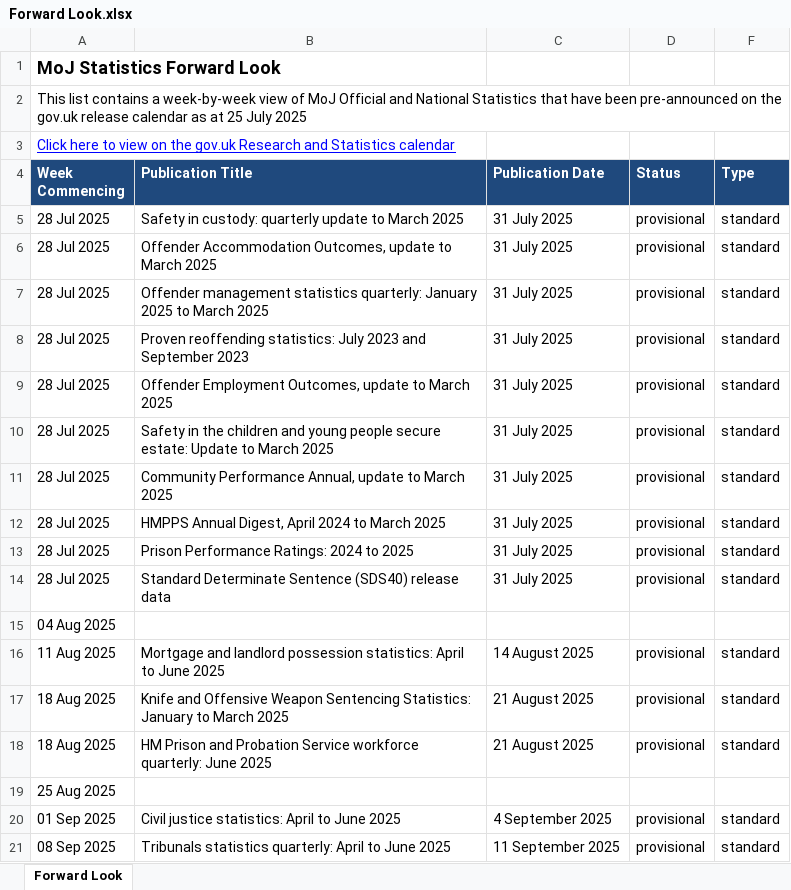
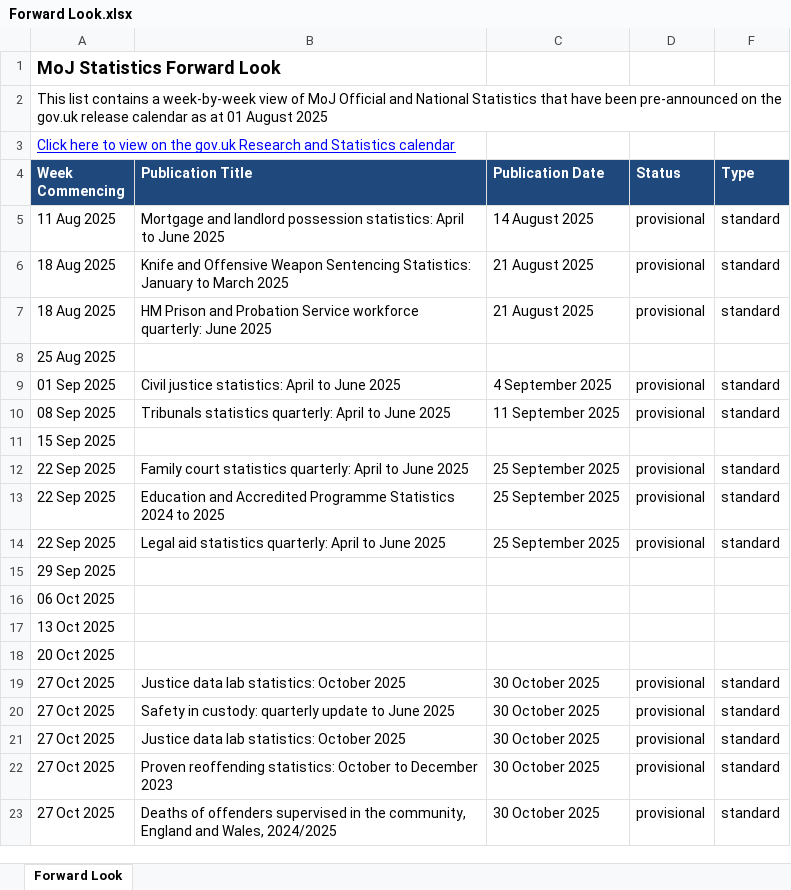
Before and after one commit to moj-analytical-services/stats-forward-look, an Excel workbook: Forward Look/Forward Look.xlsx, sheet Forward Look, drawn as a sheet; only a part is shown; the shorter side is filled out with more unchanged rows; values as stored, in another font and other column widths than the file's, no borders; conditional formats not drawn; removed rows and columns are numbered as before the commit, all else as after; the diff covers the shown part only; the diff names each change by its address in the sheet, - before the commit and + after, or states it on an @@ line.

Commit message:
weekly stats forward look update 01.08.25

```diff
--- a/Forward Look/Forward Look.xlsx (sheet Forward Look)
+++ b/Forward Look/Forward Look.xlsx (sheet Forward Look)
-A2 (Week Commencing): …as at 25 July 2025
+A2 (Week Commencing): …as at 01 August 2025
-row 5: 28 Jul 2025 | Safety in custody: quarterly update to March 2025 | 31 July 2025 | provisional | standard
-row 6: 28 Jul 2025 | Offender Accommodation Outcomes, update to March 2025 | 31 July 2025 | provisional | standard
-row 7: 28 Jul 2025 | Offender management statistics quarterly: January 2025 to March 2025 | 31 July 2025 | provisional | standard
-row 8: 28 Jul 2025 | Proven reoffending statistics: July 2023 and September 2023 | 31 July 2025 | provisional | standard
-row 9: 28 Jul 2025 | Offender Employment Outcomes, update to March 2025 | 31 July 2025 | provisional | standard
-row 10: 28 Jul 2025 | Safety in the children and young people secure estate: Update to March 2025 | 31 July 2025 | provisional | standard
-row 11: 28 Jul 2025 | Community Performance Annual, update to March 2025 | 31 July 2025 | provisional | standard
-row 12: 28 Jul 2025 | HMPPS Annual Digest, April 2024 to March 2025 | 31 July 2025 | provisional | standard
-row 13: 28 Jul 2025 | Prison Performance Ratings: 2024 to 2025 | 31 July 2025 | provisional | standard
-row 14: 28 Jul 2025 | Standard Determinate Sentence (SDS40) release data | 31 July 2025 | provisional | standard
-row 15: 04 Aug 2025
```
Also changed, not shown: 31 added rows elsewhere in this sheet, hidden cells.
